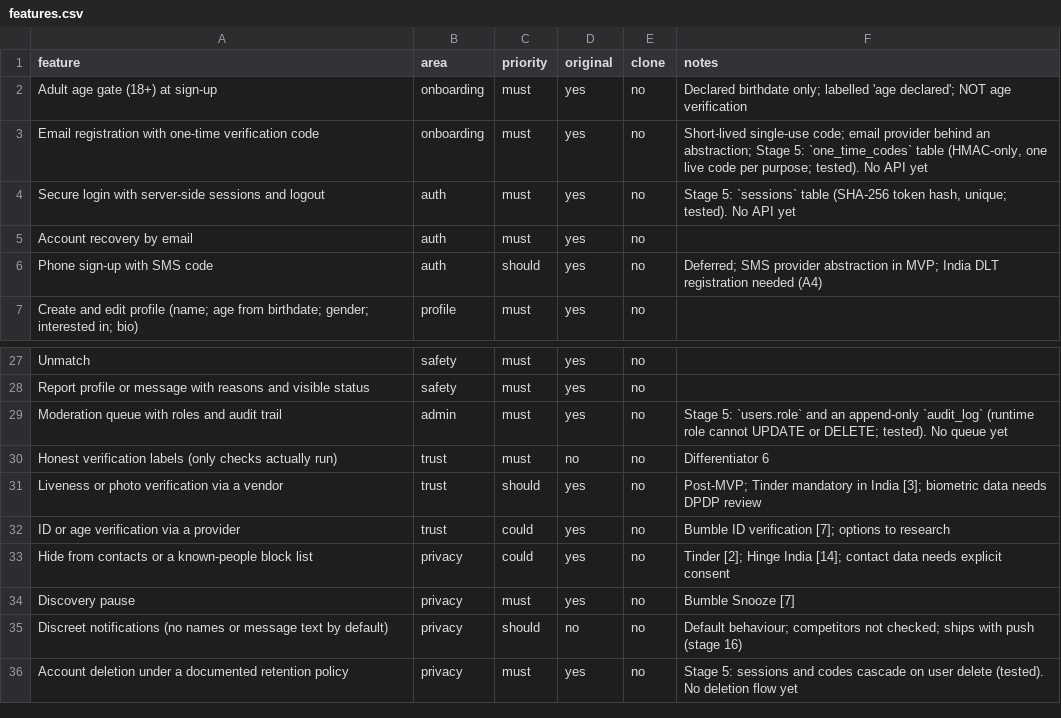
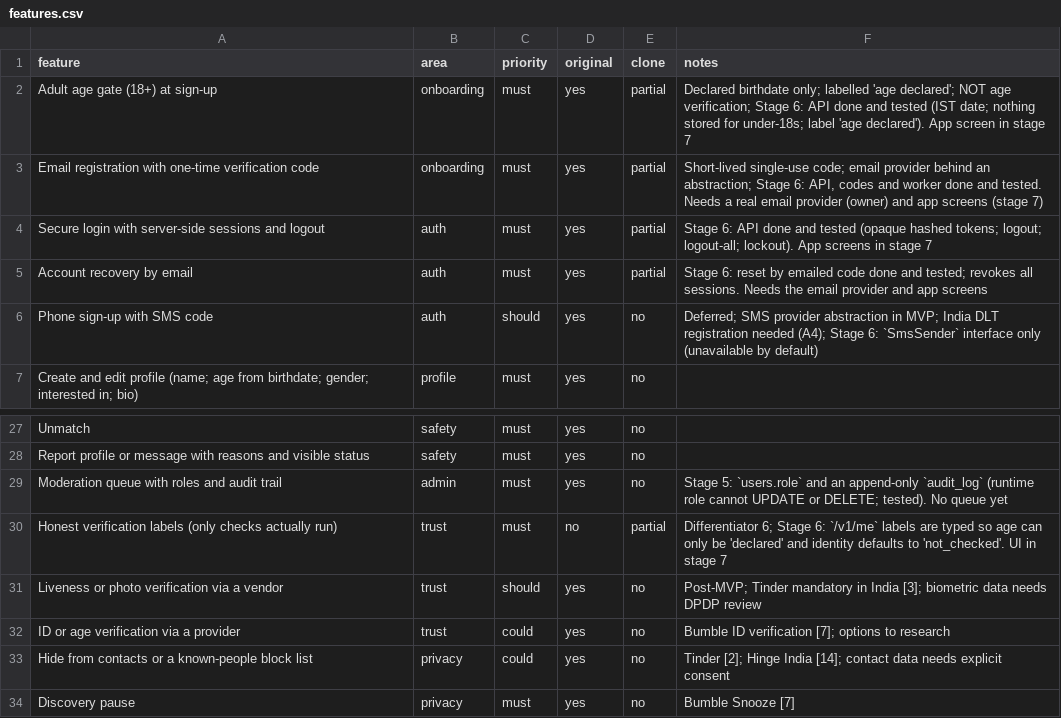
Before and after one commit to 24f3004602/dating-app, a CSV file: replica/features.csv, drawn as a sheet; only a part is shown, gaps mark what is left out; the shorter side is filled out with more unchanged rows.

```diff
--- a/replica/features.csv
+++ b/replica/features.csv
@@ -1,7 +1,7 @@
 feature,area,priority,original,clone,notes
-Adult age gate (18+) at sign-up,onboarding,must,yes,no,Declared birthdate only; labelled 'age declared'; NOT age verification
-Email registration with one-time verification code,onboarding,must,yes,no,"Short-lived single-use code; email provider behind an abstraction; Stage 5: `one_time_codes` table (HMAC-only, one live code per purpose; tested). No API yet"
-Secure login with server-side sessions and logout,auth,must,yes,no,"Stage 5: `sessions` table (SHA-256 token hash, unique; tested). No API yet"
-Account recovery by email,auth,must,yes,no,
-Phone sign-up with SMS code,auth,should,yes,no,Deferred; SMS provider abstraction in MVP; India DLT registration needed (A4)
+Adult age gate (18+) at sign-up,onboarding,must,yes,partial,Declared birthdate only; labelled 'age declared'; NOT age verification; Stage 6: API done and tested (IST date; nothing stored for under-18s; label 'age declared'). App screen in stage 7
+Email registration with one-time verification code,onboarding,must,yes,partial,"Short-lived single-use code; email provider behind an abstraction; Stage 6: API, codes and worker done and tested. Needs a real email provider (owner) and app screens (stage 7)"
+Secure login with server-side sessions and logout,auth,must,yes,partial,Stage 6: API done and tested (opaque hashed tokens; logout; logout-all; lockout). App screens in stage 7
+Account recovery by email,auth,must,yes,partial,Stage 6: reset by emailed code done and tested; revokes all sessions. Needs the email provider and app screens
+Phone sign-up with SMS code,auth,should,yes,no,Deferred; SMS provider abstraction in MVP; India DLT registration needed (A4); Stage 6: `SmsSender` interface only (unavailable by default)
 Create and edit profile (name; age from birthdate; gender; interested in; bio),profile,must,yes,no,
@@ -29,3 +29,3 @@ Report profile or message with reasons and visible status,safety,must,yes,no,
 Moderation queue with roles and audit trail,admin,must,yes,no,Stage 5: `users.role` and an append-only `audit_log` (runtime role cannot UPDATE or DELETE; tested). No queue yet
-Honest verification labels (only checks actually run),trust,must,no,no,Differentiator 6
+Honest verification labels (only checks actually run),trust,must,no,partial,Differentiator 6; Stage 6: `/v1/me` labels are typed so age can only be 'declared' and identity defaults to 'not_checked'. UI in stage 7
 Liveness or photo verification via a vendor,trust,should,yes,no,Post-MVP; Tinder mandatory in India [3]; biometric data needs DPDP review
```
Also changed, not shown: 52 other files.
